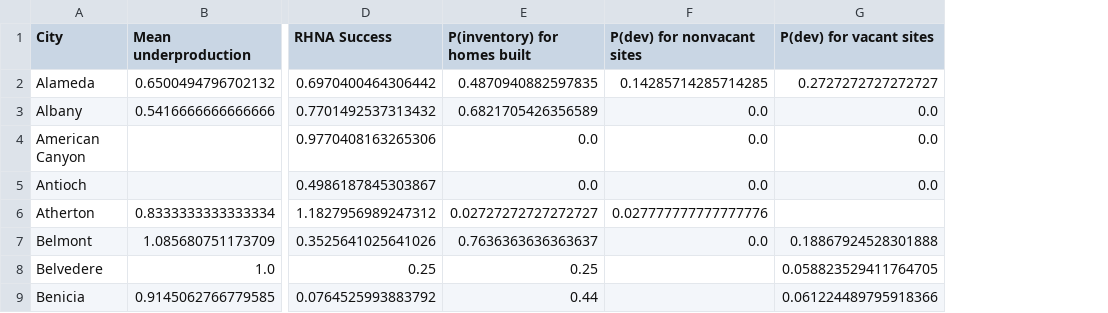
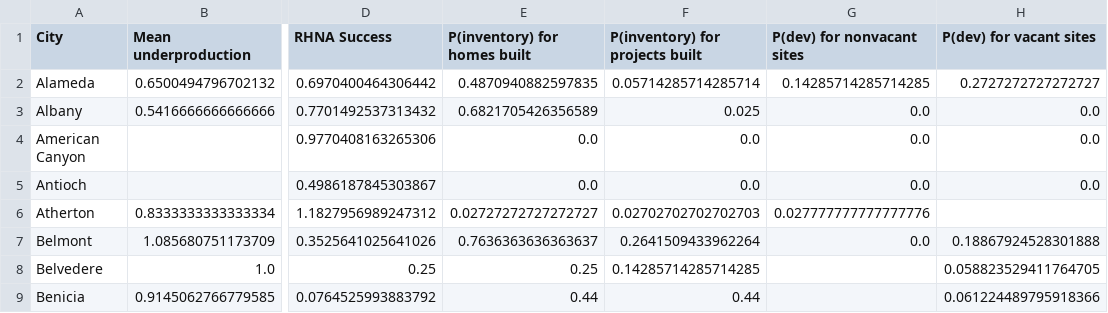
Before and after one commit to YIMBYdata/housing-elements, a CSV file: results/apn_or_geo_matching_lax_results.csv, drawn as a sheet; only a part is shown, gaps mark what is left out; the diff names each change by its address in the sheet, - before the commit and + after, or states it on an @@ line.

Commit message:
Add function for generating outputs for tables in the doc

```diff
--- a/results/apn_or_geo_matching_lax_results.csv
+++ b/results/apn_or_geo_matching_lax_results.csv
+column F (P(inventory) for projects built), rows 2-9: 0.05714285714285714 | 0.025 | 0.0 | 0.0 | 0.02702702702702703 | 0.2641509433962264 | 0.14285714285714285 | 0.44
```
Also changed, not shown: results/apn_matching_results.csv, results/apn_or_geo_matching_results.csv, 8 other files.
